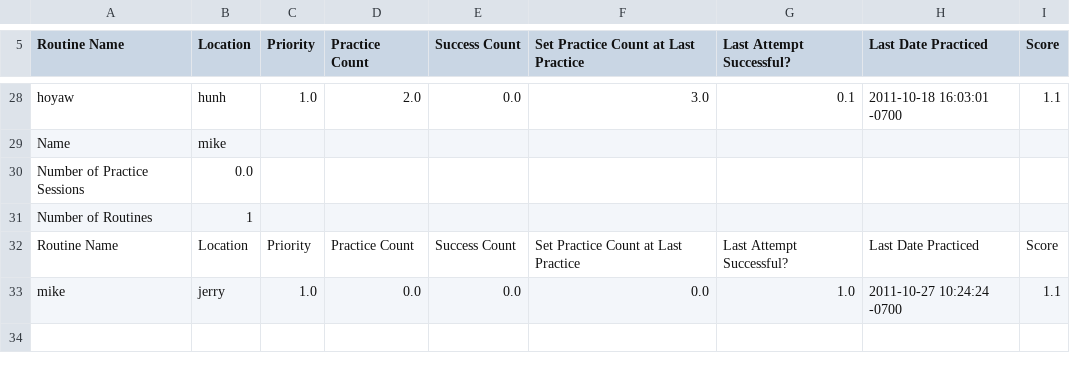
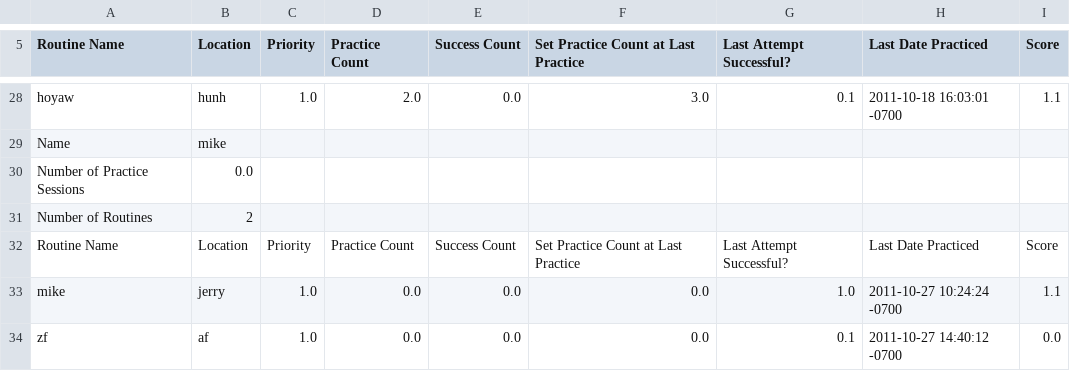
Before and after one commit to Sambalero/Dance, a CSV file: practice1.csv, drawn as a sheet; only a part is shown, gaps mark what is left out.

Commit message:
add routine

```diff
--- a/practice1.csv
+++ b/practice1.csv
@@ -30,4 +30,5 @@ Name,mike,
 Number of Practice Sessions,0.0,
-Number of Routines,1,
+Number of Routines,2,
 Routine Name,Location,Priority,Practice Count,Success Count,Set Practice Count at Last Practice,Last Attempt Successful?,Last Date Practiced,Score
 mike,jerry,1.0,0.0,0.0,0.0,1.0,2011-10-27 10:24:24 -0700,1.1
+zf,af,1.0,0.0,0.0,0.0,0.1,2011-10-27 14:40:12 -0700,0.0
```
Also changed, not shown: 1 other file.
